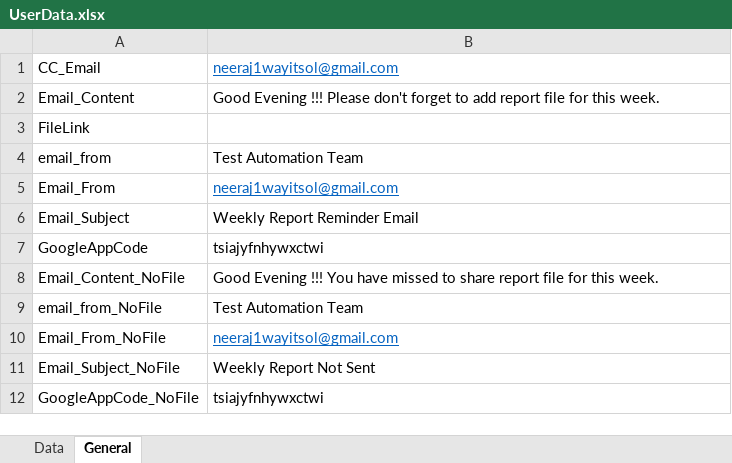
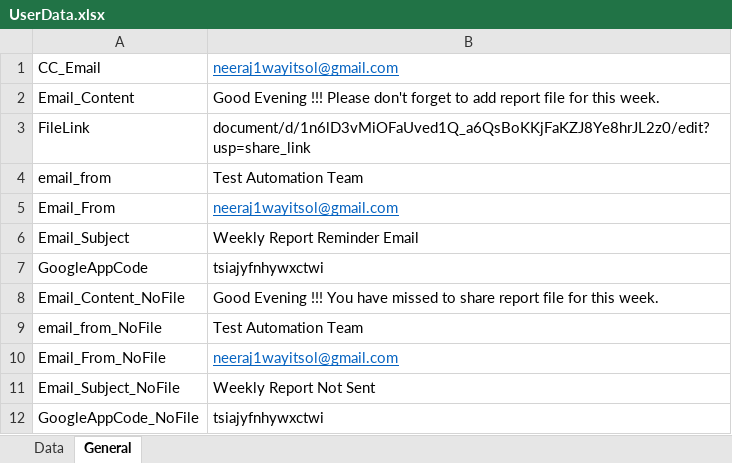
Before and after one commit to Neeraj5690/Reporting, an Excel workbook: UserData.xlsx, sheet General, drawn as a sheet; values as stored, in another font and other column widths than the file's, no borders; the diff names each change by its address in the sheet, - before the commit and + after, or states it on an @@ line.

```diff
--- a/UserData.xlsx (sheet General)
+++ b/UserData.xlsx (sheet General)
-B3: (empty)
+B3: document/d/1n6lD3vMiOFaUved1Q_a6QsBoKKjFaKZJ8Ye8hrJL2z0/edit?usp=share_link
```
Also changed, not shown: sheet Data, 1 other file.
